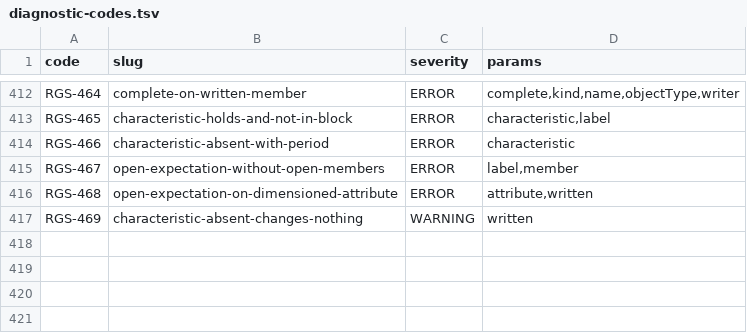
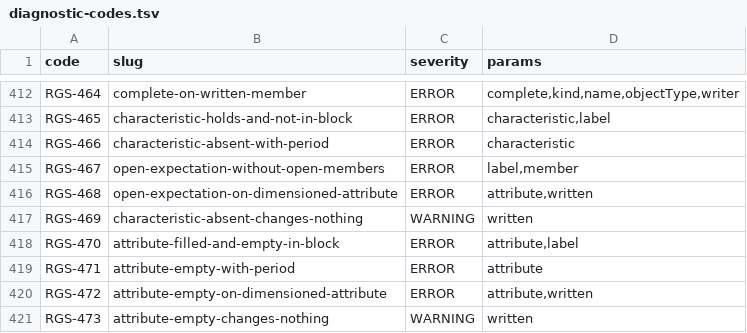
Before and after one commit to uchar-dev/uchar, a TSV file: frontends/regelspraak/src/main/resources/dev/uchar/regelspraak/diagnostic-codes.tsv, drawn as a sheet; only a part is shown, gaps mark what is left out.

```diff
--- a/frontends/regelspraak/src/main/resources/dev/uchar/regelspraak/diagnostic-codes.tsv
+++ b/frontends/regelspraak/src/main/resources/dev/uchar/regelspraak/diagnostic-codes.tsv
@@ -417 +417,5 @@ RGS-468	open-expectation-on-dimensioned-attribute	ERROR	attribute,written
 RGS-469	characteristic-absent-changes-nothing	WARNING	written
+RGS-470	attribute-filled-and-empty-in-block	ERROR	attribute,label
+RGS-471	attribute-empty-with-period	ERROR	attribute
+RGS-472	attribute-empty-on-dimensioned-attribute	ERROR	attribute,written
+RGS-473	attribute-empty-changes-nothing	WARNING	written
```
Also changed, not shown: frontends/regelspraak/src/main/resources/dev/uchar/regelspraak/message/messages-frontend.en.tsv, frontends/regelspraak/src/main/resources/dev/uchar/regelspraak/message/messages-frontend.nl.tsv, 10 other files.
